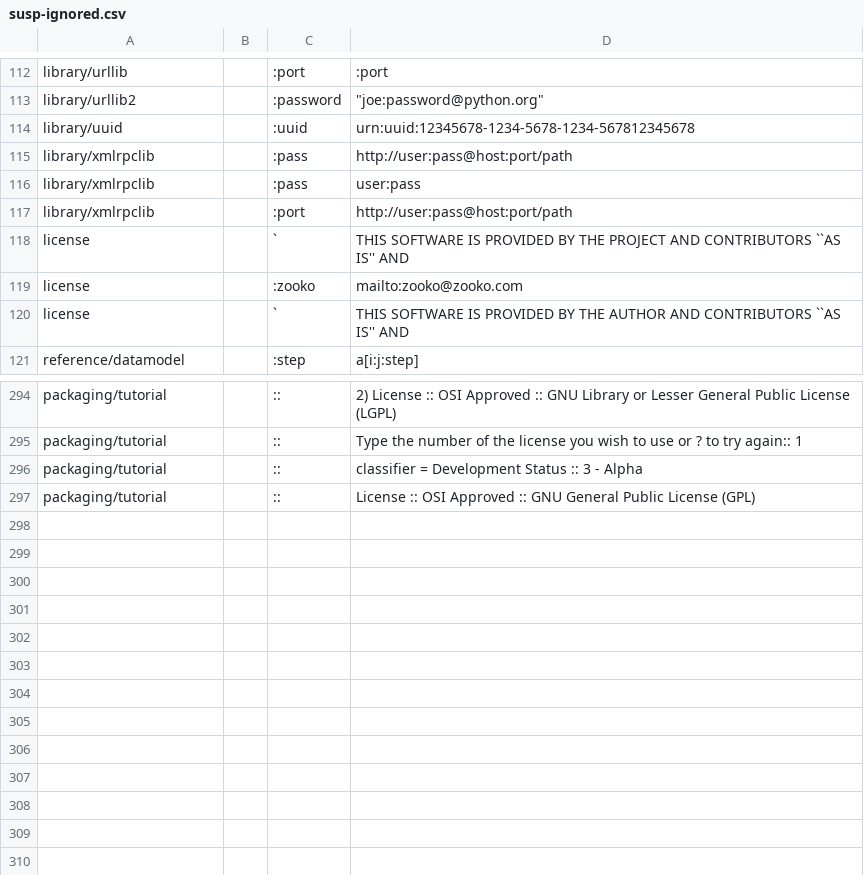
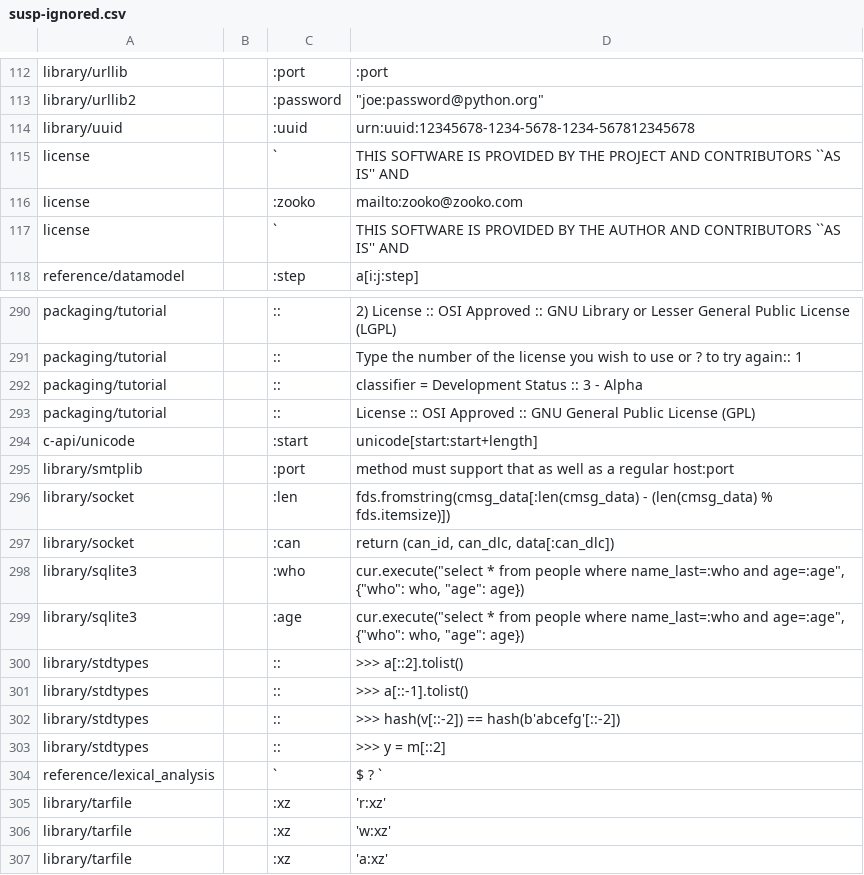
Before and after one commit to cpcloud/python, a CSV file: Doc/tools/sphinxext/susp-ignored.csv, drawn as a sheet; only a part is shown, gaps mark what is left out; the diff covers the shown part only.

Commit message:
Fix invalid markup and update suspicious ignores.

```diff
--- a/Doc/tools/sphinxext/susp-ignored.csv
+++ b/Doc/tools/sphinxext/susp-ignored.csv
@@ -114,5 +114,2 @@ library/urllib2,,:password,"""joe:password@python.org"""
 library/uuid,,:uuid,urn:uuid:12345678-1234-5678-1234-567812345678
-library/xmlrpclib,,:pass,http://user:pass@host:port/path
-library/xmlrpclib,,:pass,user:pass
-library/xmlrpclib,,:port,http://user:pass@host:port/path
 license,,`,THIS SOFTWARE IS PROVIDED BY THE PROJECT AND CONTRIBUTORS ``AS IS'' AND
@@ -297 +293,15 @@ packaging/tutorial,,::,classifier = Development Status :: 3 - Alpha
 packaging/tutorial,,::,License :: OSI Approved :: GNU General Public License (GPL)
+c-api/unicode,,:start,unicode[start:start+length]
+library/smtplib,,:port,method must support that as well as a regular host:port
+library/socket,,:len,fds.fromstring(cmsg_data[:len(cmsg_data) - (len(cmsg_data) % fds.itemsize)])
+library/socket,,:can,"return (can_id, can_dlc, data[:can_dlc])"
+library/sqlite3,,:who,"cur.execute(""select * from people where name_last=:who and age=:age"", {""who"": who, ""age"": age})"
+library/sqlite3,,:age,"cur.execute(""select * from people where name_last=:who and age=:age"", {""who"": who, ""age"": age})"
+library/stdtypes,,::,>>> a[::2].tolist()
+library/stdtypes,,::,>>> a[::-1].tolist()
+library/stdtypes,,::,>>> hash(v[::-2]) == hash(b'abcefg'[::-2])
+library/stdtypes,,::,>>> y = m[::2]
+reference/lexical_analysis,,`,$       ?       `
+library/tarfile,,:xz,'r:xz'
+library/tarfile,,:xz,'w:xz'
+library/tarfile,,:xz,'a:xz'
```
Also changed, not shown: 1 removed row and 3 edited cells elsewhere in this file, 2 other files.
